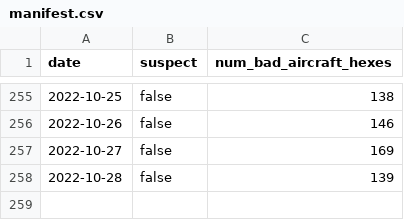
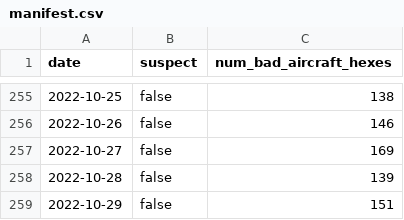
Before and after one commit to guofengji/gpsjam.org, a CSV file: public/data/manifest.csv, drawn as a sheet; only a part is shown, gaps mark what is left out.

Commit message:
Added data for 2022-10-29.

```diff
--- a/public/data/manifest.csv
+++ b/public/data/manifest.csv
@@ -258 +258,2 @@ date,suspect,num_bad_aircraft_hexes
 2022-10-28,false,139
+2022-10-29,false,151
```
Also changed, not shown: 1 other file.
